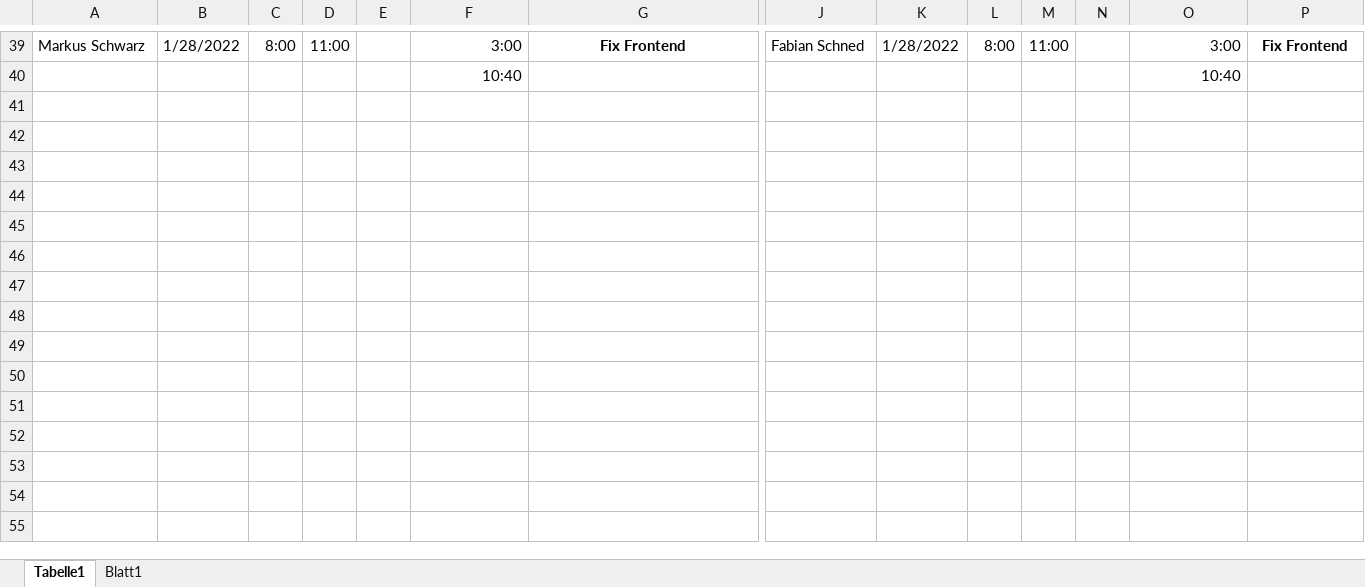
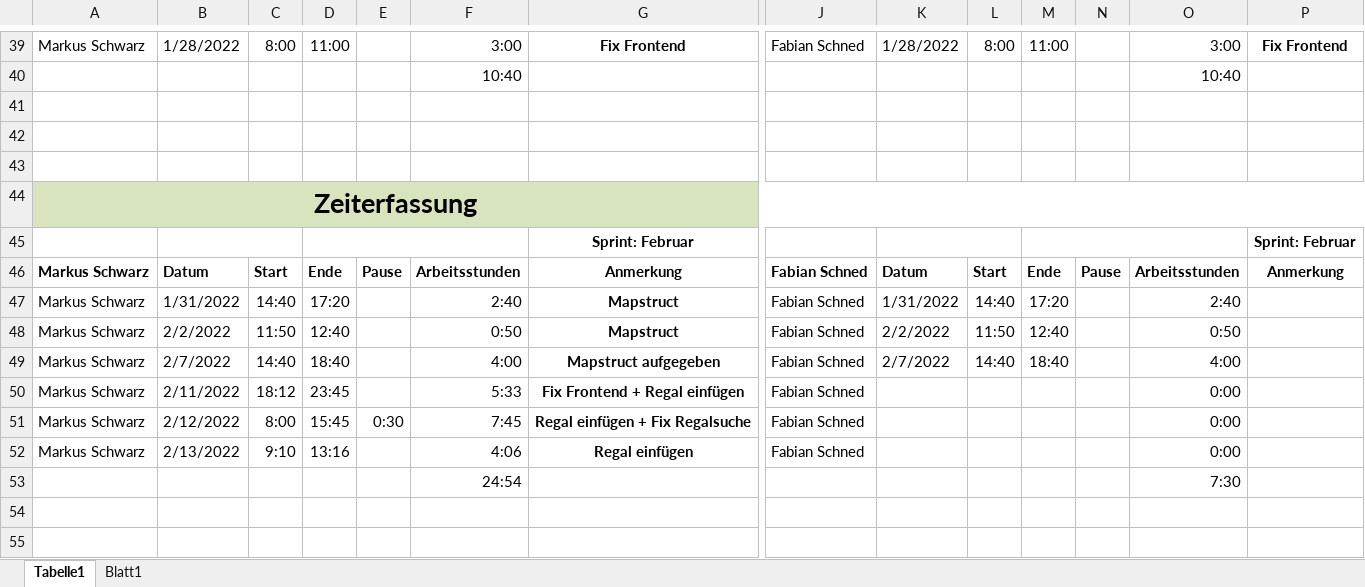
Before and after one commit to LegitesMax/multiflexlbkv, an Excel workbook: Zeiterfassung.xlsx, sheet Tabelle1, drawn as a sheet; only a part is shown, gaps mark what is left out; values as stored, in another font and other column widths than the file's, no borders; rows hold the shown columns only; the diff names each change by its address in the sheet, - before the commit and + after, or states it on an @@ line.

Commit message:
Zeiterfassung

```diff
--- a/Zeiterfassung.xlsx (sheet Tabelle1)
+++ b/Zeiterfassung.xlsx (sheet Tabelle1)
+row 43: (empty)
+row 44: Zeiterfassung
+row 45:  |  |  |  |  |  | Sprint: Februar |  |  |  |  |  |  | Sprint: Februar
+row 46: Markus Schwarz | Datum | Start | Ende | Pause | Arbeitsstunden | Anmerkung | Fabian Schned | Datum | Start | Ende | Pause | Arbeitsstunden | Anmerkung
+row 47: Markus Schwarz | 1/31/2022 | 14:40 | 17:20 |  | 2:40 | Mapstruct | Fabian Schned | 1/31/2022 | 14:40 | 17:20 |  | 2:40
+row 48: Markus Schwarz | 2/2/2022 | 11:50 | 12:40 |  | 0:50 | Mapstruct | Fabian Schned | 2/2/2022 | 11:50 | 12:40 |  | 0:50
+row 49: Markus Schwarz | 2/7/2022 | 14:40 | 18:40 |  | 4:00 | Mapstruct aufgegeben | Fabian Schned | 2/7/2022 | 14:40 | 18:40 |  | 4:00
+row 50: Markus Schwarz | 2/11/2022 | 18:12 | 23:45 |  | 5:33 | Fix Frontend + Regal einfügen | Fabian Schned |  |  |  |  | 0:00
+row 51: Markus Schwarz | 2/12/2022 | 8:00 | 15:45 | 0:30 | 7:45 | Regal einfügen + Fix Regalsuche | Fabian Schned |  |  |  |  | 0:00
+row 52: Markus Schwarz | 2/13/2022 | 9:10 | 13:16 |  | 4:06 | Regal einfügen | Fabian Schned |  |  |  |  | 0:00
+row 53:  |  |  |  |  | 24:54 |  |  |  |  |  |  | 7:30
+row 54: (empty)
+row 55: (empty)
```
